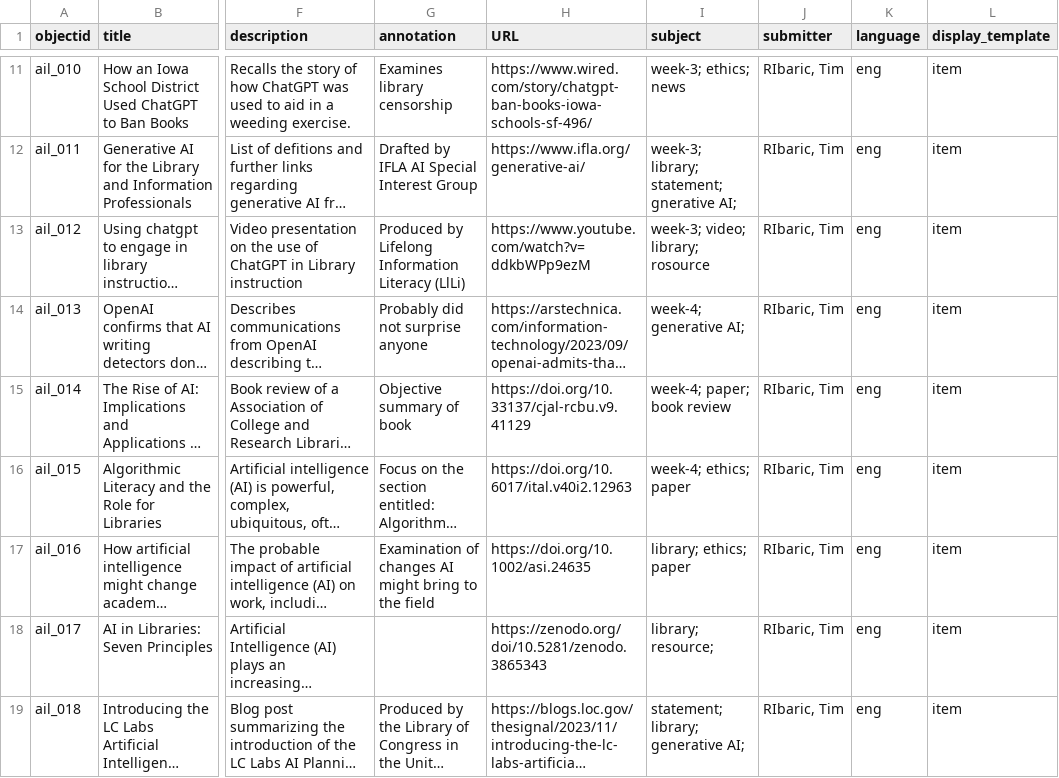
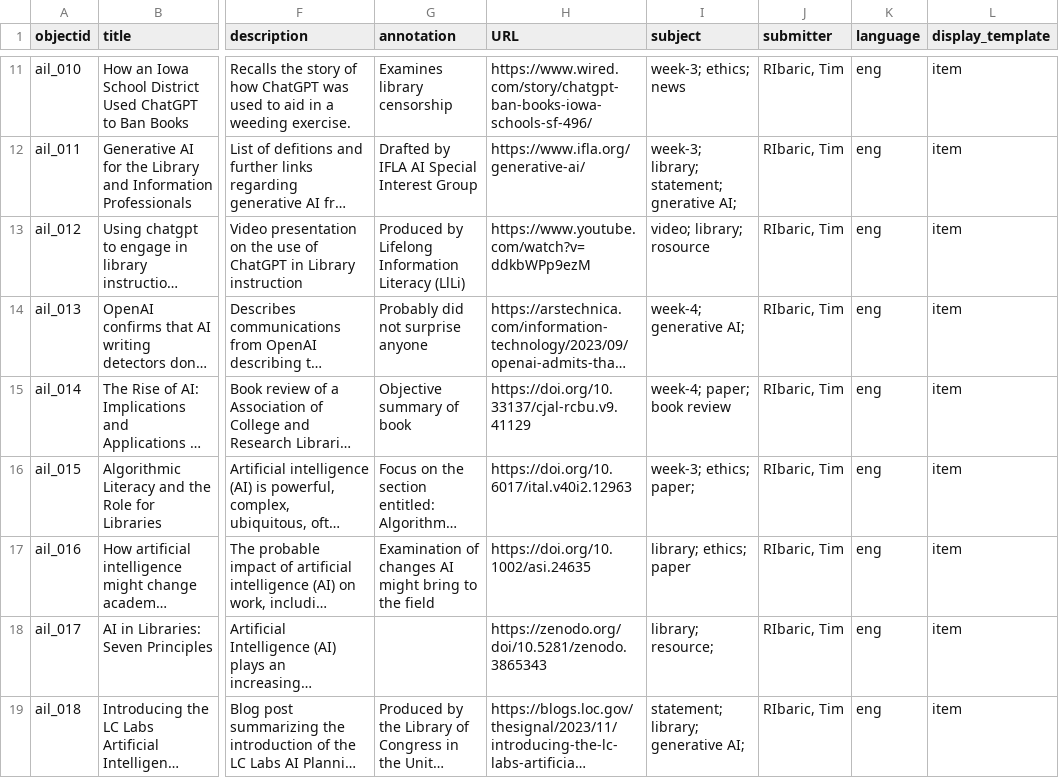
Before and after one commit to elibtronic/AIL_Database, a CSV file: _data/AIL_Metadata.csv, drawn as a sheet; only a part is shown, gaps mark what is left out; long unchanged cells end in …; the diff names each change by its address in the sheet, - before the commit and + after, or states it on an @@ line.

Commit message:
changes to week 3 & 4.

```diff
--- a/_data/AIL_Metadata.csv
+++ b/_data/AIL_Metadata.csv
-I13 (subject): week-3; video; library; rosource
+I13 (subject): video; library; rosource
-I16 (subject): week-4; ethics; paper
+I16 (subject): week-3; ethics; paper;
```
